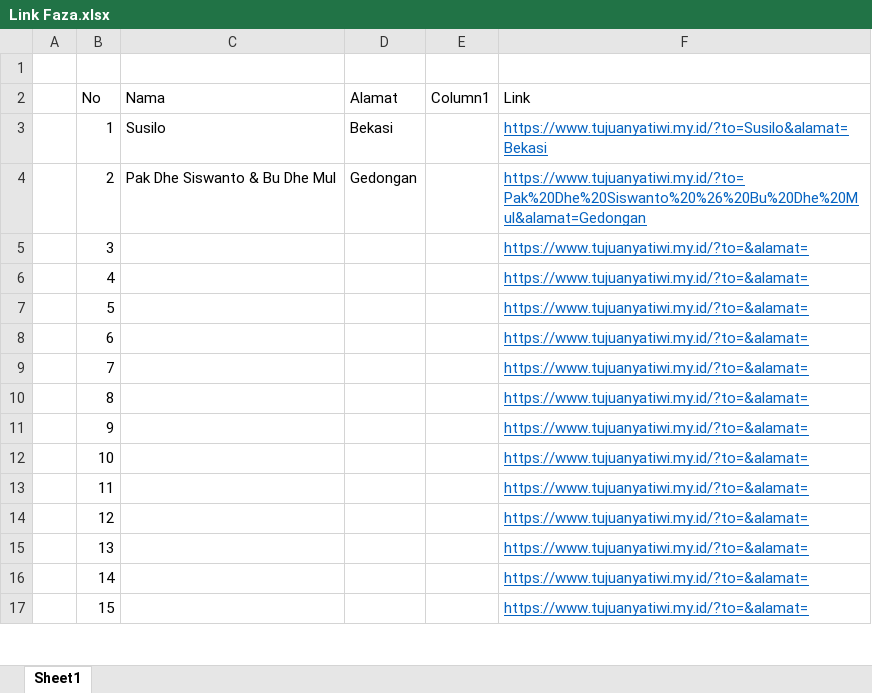
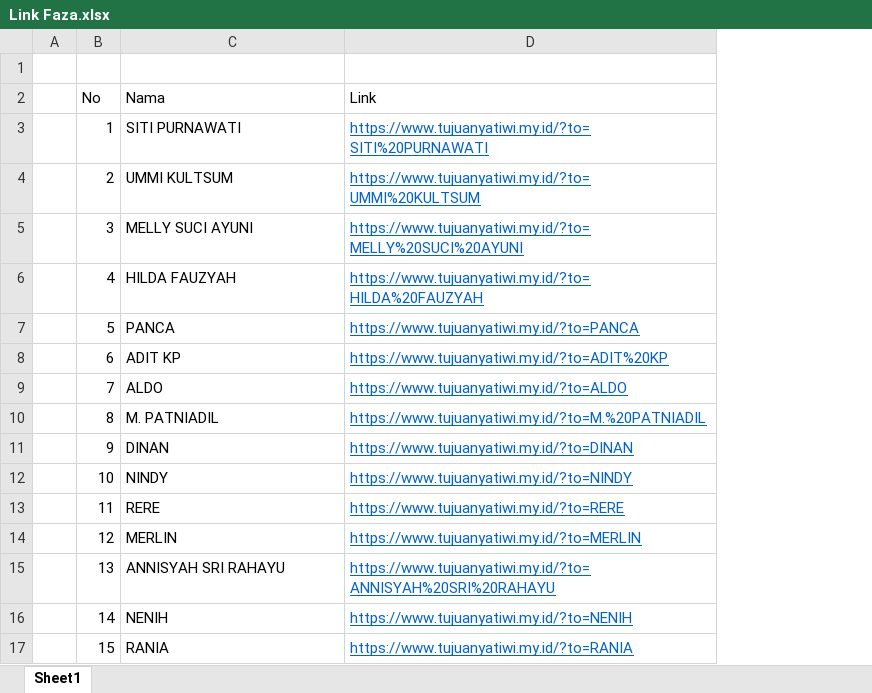
Before and after one commit to MohammadSusilo/nikahfaza, an Excel workbook: Link Faza.xlsx, sheet Sheet1, drawn as a sheet; only a part is shown; values as stored, in another font and other column widths than the file's, no borders; table styles not drawn; removed rows and columns are numbered as before the commit, all else as after; the diff covers the shown part only; the diff names each change by its address in the sheet, - before the commit and + after, or states it on an @@ line.

Commit message:
update url dan excel

```diff
--- a/Link Faza.xlsx (sheet Sheet1)
+++ b/Link Faza.xlsx (sheet Sheet1)
-column D (Alamat), rows 3-4: Bekasi | Gedongan
-column E (Column1), empty
-C3 (Nama): Susilo
+C3 (Nama): SITI PURNAWATI
-D3 (Link): https://www.tujuanyatiwi.my.id/?to=Susilo&alamat=Bekasi
+D3 (Link): https://www.tujuanyatiwi.my.id/?to=SITI%20PURNAWATI
-C4 (Nama): Pak Dhe Siswanto & Bu Dhe Mul
+C4 (Nama): UMMI KULTSUM
-D4 (Link): https://www.tujuanyatiwi.my.id/?to=Pak%20Dhe%20Siswanto%20%26%20Bu%20Dhe%20Mul&alamat=Gedongan
+D4 (Link): https://www.tujuanyatiwi.my.id/?to=UMMI%20KULTSUM
-C5 (Nama): (empty)
+C5 (Nama): MELLY SUCI AYUNI
-D5 (Link): https://www.tujuanyatiwi.my.id/?to=&alamat=
+D5 (Link): https://www.tujuanyatiwi.my.id/?to=MELLY%20SUCI%20AYUNI
-C6 (Nama): (empty)
+C6 (Nama): HILDA FAUZYAH
-D6 (Link): https://www.tujuanyatiwi.my.id/?to=&alamat=
+D6 (Link): https://www.tujuanyatiwi.my.id/?to=HILDA%20FAUZYAH
-C7 (Nama): (empty)
+C7 (Nama): PANCA
-D7 (Link): https://www.tujuanyatiwi.my.id/?to=&alamat=
+D7 (Link): https://www.tujuanyatiwi.my.id/?to=PANCA
-C8 (Nama): (empty)
+C8 (Nama): ADIT KP
-D8 (Link): https://www.tujuanyatiwi.my.id/?to=&alamat=
+D8 (Link): https://www.tujuanyatiwi.my.id/?to=ADIT%20KP
-C9 (Nama): (empty)
+C9 (Nama): ALDO
-D9 (Link): https://www.tujuanyatiwi.my.id/?to=&alamat=
+D9 (Link): https://www.tujuanyatiwi.my.id/?to=ALDO
-C10 (Nama): (empty)
+C10 (Nama): M. PATNIADIL
-D10 (Link): https://www.tujuanyatiwi.my.id/?to=&alamat=
+D10 (Link): https://www.tujuanyatiwi.my.id/?to=M.%20PATNIADIL
-C11 (Nama): (empty)
+C11 (Nama): DINAN
-D11 (Link): https://www.tujuanyatiwi.my.id/?to=&alamat=
+D11 (Link): https://www.tujuanyatiwi.my.id/?to=DINAN
-C12 (Nama): (empty)
+C12 (Nama): NINDY
-D12 (Link): https://www.tujuanyatiwi.my.id/?to=&alamat=
+D12 (Link): https://www.tujuanyatiwi.my.id/?to=NINDY
-C13 (Nama): (empty)
+C13 (Nama): RERE
-D13 (Link): https://www.tujuanyatiwi.my.id/?to=&alamat=
+D13 (Link): https://www.tujuanyatiwi.my.id/?to=RERE
-C14 (Nama): (empty)
+C14 (Nama): MERLIN
-D14 (Link): https://www.tujuanyatiwi.my.id/?to=&alamat=
+D14 (Link): https://www.tujuanyatiwi.my.id/?to=MERLIN
-C15 (Nama): (empty)
+C15 (Nama): ANNISYAH SRI RAHAYU
-D15 (Link): https://www.tujuanyatiwi.my.id/?to=&alamat=
+D15 (Link): https://www.tujuanyatiwi.my.id/?to=ANNISYAH%20SRI%20RAHAYU
-C16 (Nama): (empty)
+C16 (Nama): NENIH
-D16 (Link): https://www.tujuanyatiwi.my.id/?to=&alamat=
+D16 (Link): https://www.tujuanyatiwi.my.id/?to=NENIH
-C17 (Nama): (empty)
+C17 (Nama): RANIA
-D17 (Link): https://www.tujuanyatiwi.my.id/?to=&alamat=
+D17 (Link): https://www.tujuanyatiwi.my.id/?to=RANIA
```
Also changed, not shown: 1293 edited cells and cell formats elsewhere in this sheet, 1 other file.
